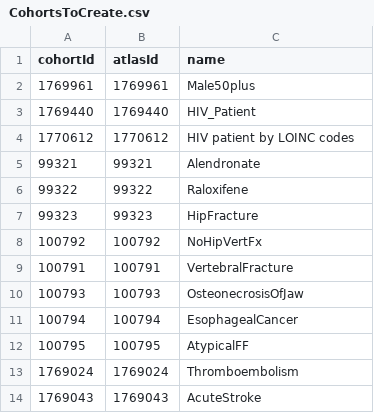
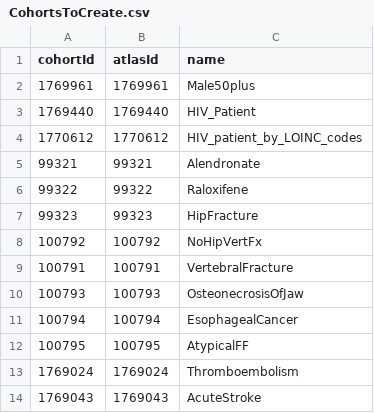
Before and after one commit to Sigfried/HivDescriptive, a CSV file: inst/settings/CohortsToCreate.csv, drawn as a sheet.

Commit message:
tried mimic2a db. no cohort counts at all.
changed license from 'Apache 2.0' to 'Apache-2.0' trying to get rid of
oxygen warning. didn't work.

got rid of spaces in HIV LOINC cohort name to get rid of oxygen warning
(did work.)

```diff
--- a/inst/settings/CohortsToCreate.csv
+++ b/inst/settings/CohortsToCreate.csv
@@ -3,3 +3,3 @@ cohortId,atlasId,name
 1769440,1769440,HIV_Patient
-1770612,1770612,HIV patient by LOINC codes
+1770612,1770612,HIV_patient_by_LOINC_codes
 99321,99321,Alendronate
```
Also changed, not shown: 5 other files.
